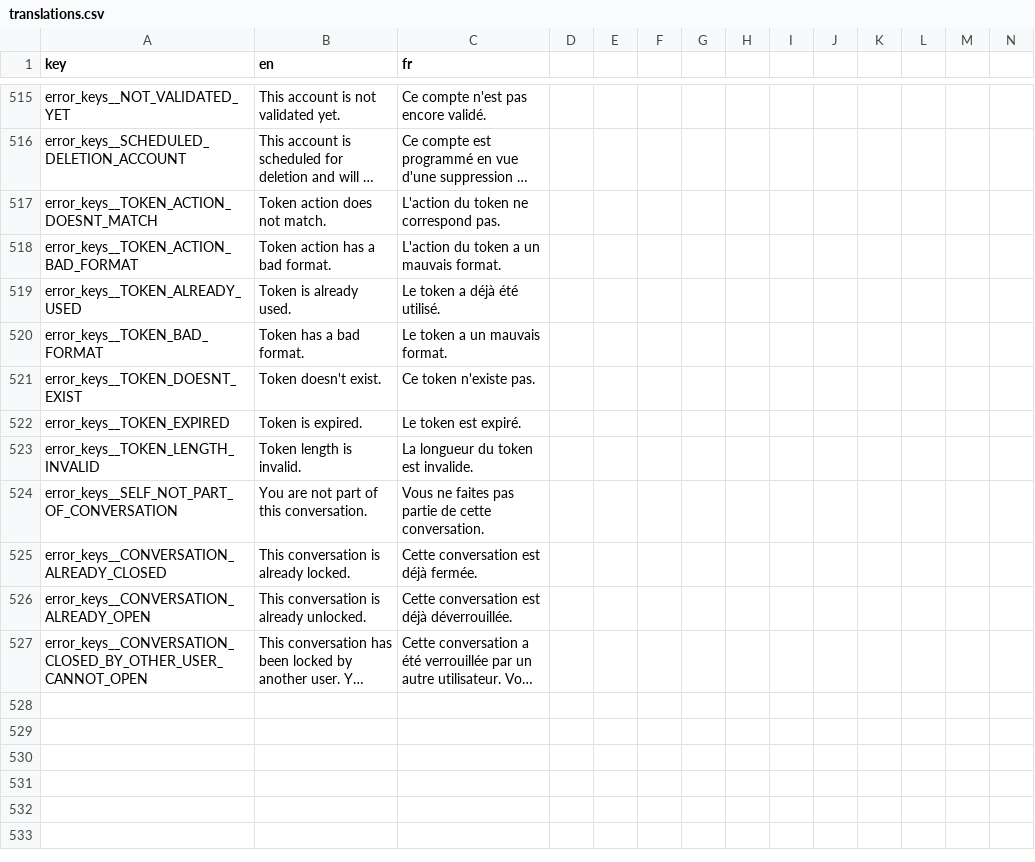
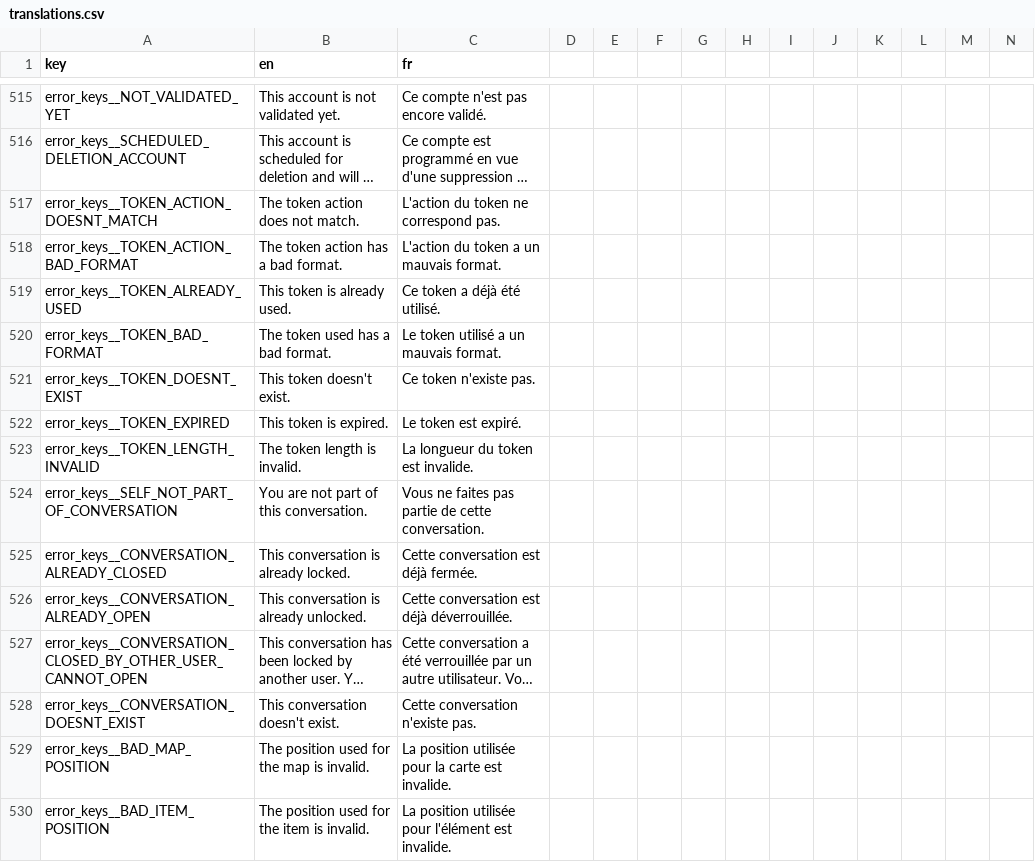
Before and after one commit to shareish/shareish, a CSV file: frontend/src/locales/translations.csv, drawn as a sheet; only a part is shown, gaps mark what is left out; long unchanged cells end in …; rows hold the shown columns only; the diff names each change by its address in the sheet, - before the commit and + after, or states it on an @@ line.

```diff
--- a/frontend/src/locales/translations.csv
+++ b/frontend/src/locales/translations.csv
-B517 (en): Token action does not match.
+B517 (en): The token action does not match.
-B518 (en): Token action has a bad format.
+B518 (en): The token action has a bad format.
-B519 (en): Token is already used.
+B519 (en): This token is already used.
-C519 (fr): Le token a déjà été utilisé.
+C519 (fr): Ce token a déjà été utilisé.
-B520 (en): Token has a bad format.
+B520 (en): The token used has a bad format.
-C520 (fr): Le token a un mauvais format.
+C520 (fr): Le token utilisé a un mauvais format.
-B521 (en): Token doesn't exist.
+B521 (en): This token doesn't exist.
-B522 (en): Token is expired.
+B522 (en): This token is expired.
-B523 (en): Token length is invalid.
+B523 (en): The token length is invalid.
+row 528: error_keys__CONVERSATION_DOESNT_EXIST | This conversation doesn't exist. | Cette conversation n'existe pas.
+row 529: error_keys__BAD_MAP_POSITION | The position used for the map is invalid. | La position utilisée pour la carte est invalide.
+row 530: error_keys__BAD_ITEM_POSITION | The position used for the item is invalid. | La position utilisée pour l'élément est invalide.
```
Also changed, not shown: 5 other files.
